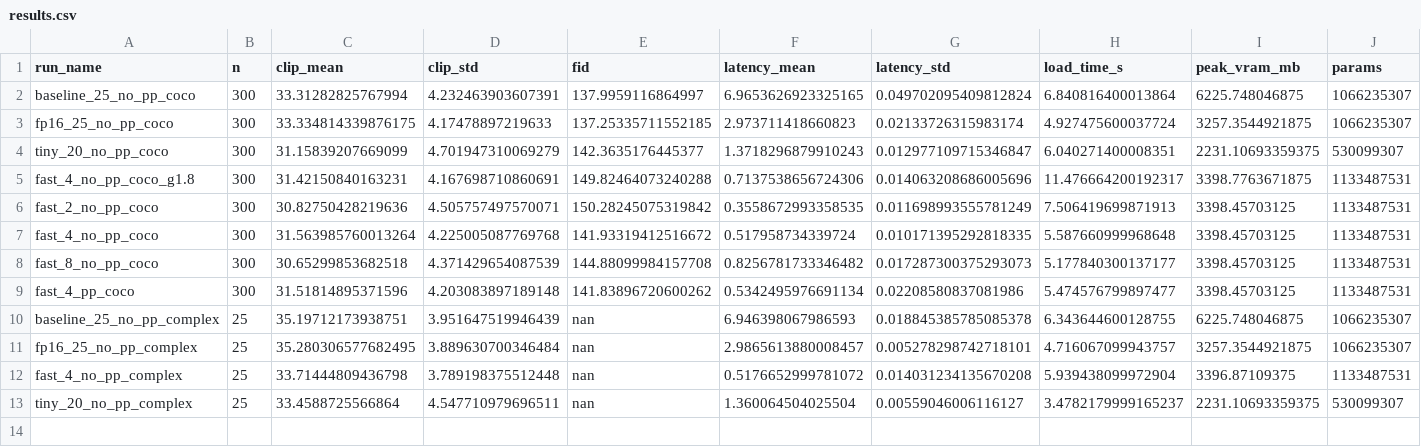
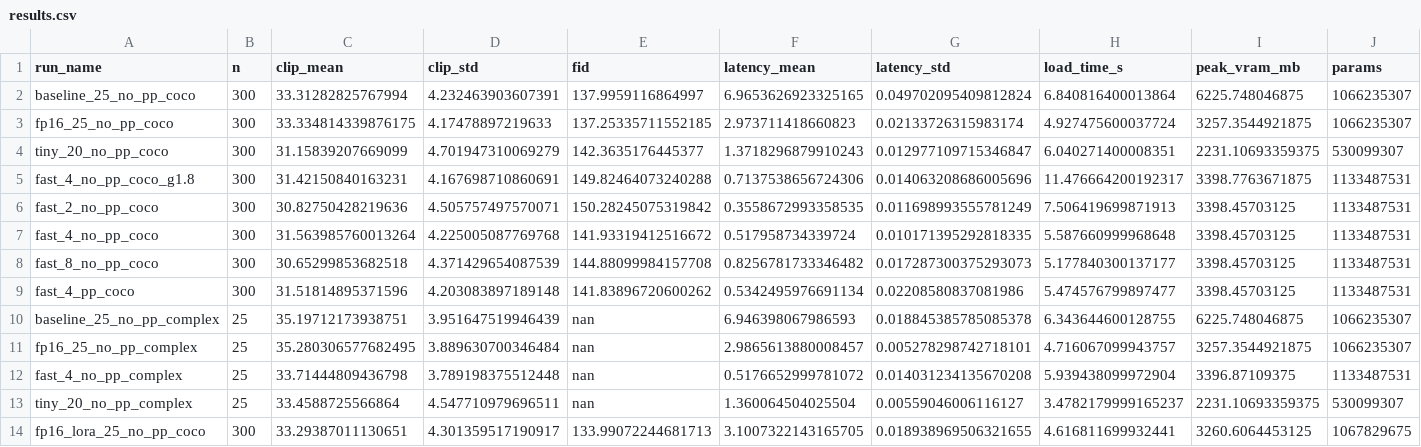
Before and after one commit to Ranjana2711/Chaos-Theory, a CSV file: assets/results.csv, drawn as a sheet; only a part is shown; rows hold the shown columns only; the diff names each change by its address in the sheet, - before the commit and + after, or states it on an @@ line.

Commit message:
Add COCO LoRA fine-tune: FID 137.3 to 134.0 at equal CLIP; update docs

```diff
--- a/assets/results.csv
+++ b/assets/results.csv
+row 14: fp16_lora_25_no_pp_coco | 300 | 33.29387011130651 | 4.301359517190917 | 133.99072244681713 | 3.1007322143165705 | 0.018938969506321655 | 4.616811699932441 | 3260.6064453125 | 1067829675
```
Also changed, not shown: 8 other files.
